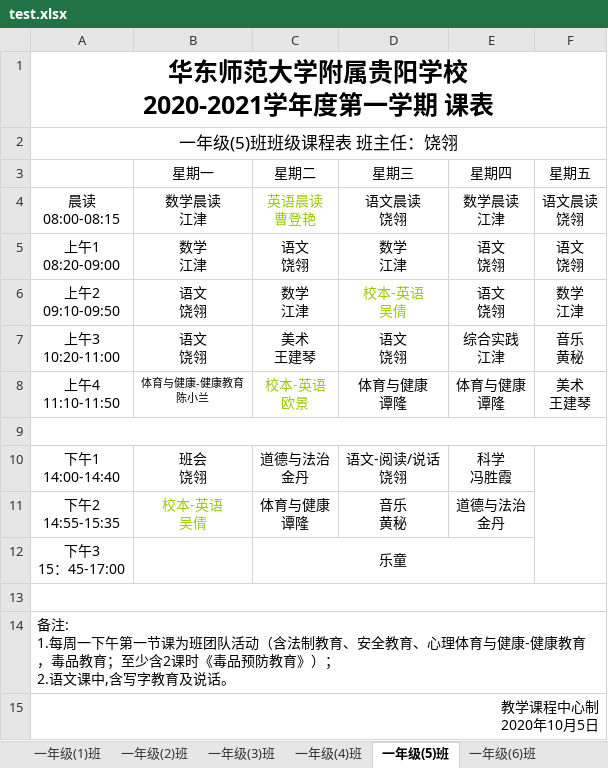
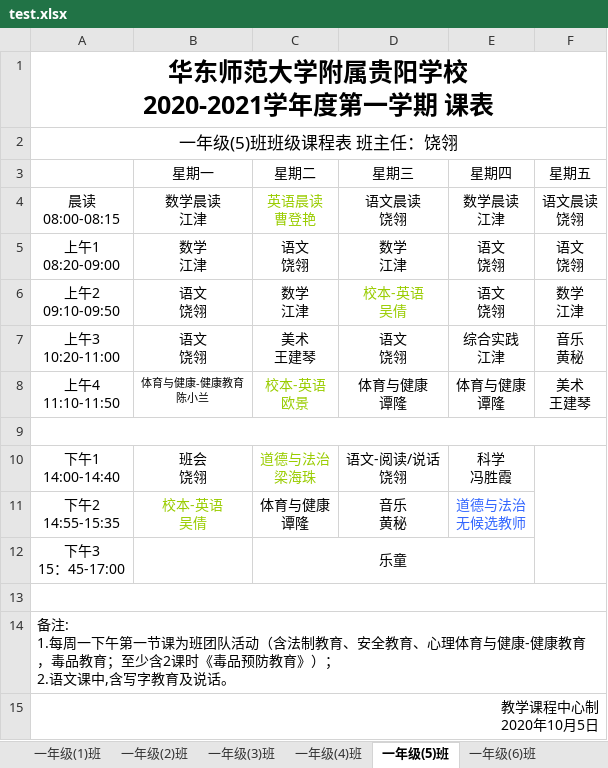
Before and after one commit to xxhddt163/myapp, an Excel workbook: Schedule/test.xlsx, sheet 一年级(5)班, drawn as a sheet; values as stored, in another font and other column widths than the file's, no borders; ↵ is a line break in a cell; the diff names each change by its address in the sheet, - before the commit and + after, or states it on an @@ line.

```diff
--- a/Schedule/test.xlsx (sheet 一年级(5)班)
+++ b/Schedule/test.xlsx (sheet 一年级(5)班)
-C10 (星期二): 道德与法治 ↵ 金丹
+C10 (星期二): 道德与法治 ↵ 梁海珠
-C10 text colour: black
+C10 text colour: #99CC00
-E11 (星期四): 道德与法治 ↵ 金丹
+E11 (星期四): 道德与法治 ↵ 无候选教师
-E11 text colour: black
+E11 text colour: #3366FF
```
Also changed, not shown: sheet 统计总表, sheet 一年级(1)班, sheet 一年级(3)班, sheet 一年级(2)班, sheet 一年级(8)班, sheet 一年级(4)班, 2 more sheets, other sheet tabs, 6 other files.
